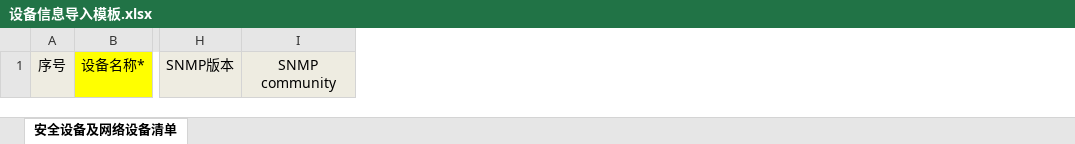
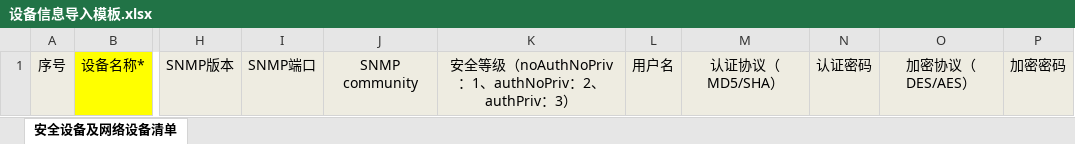
Before and after one commit to kkhsl/metoo_nrsm, an Excel workbook: src/main/resources/static/excel/设备信息导入模板.xlsx, sheet 安全设备及网络设备清单, drawn as a sheet; only a part is shown, gaps mark what is left out; values as stored, in another font and other column widths than the file's, no borders; the diff names each change by its address in the sheet, - before the commit and + after, or states it on an @@ line.

```diff
--- a/src/main/resources/static/excel/设备信息导入模板.xlsx (sheet 安全设备及网络设备清单)
+++ b/src/main/resources/static/excel/设备信息导入模板.xlsx (sheet 安全设备及网络设备清单)
+column I, row 1: SNMP端口
+column K, row 1: 安全等级（noAuthNoPriv：1、authNoPriv：2、authPriv：3）
+column L, row 1: 用户名
+column M, row 1: 认证协议（MD5/SHA）
+column N, row 1: 认证密码
+column O, row 1: 加密协议（DES/AES）
+column P, row 1: 加密密码
```
Also changed, not shown: 4 other files.
